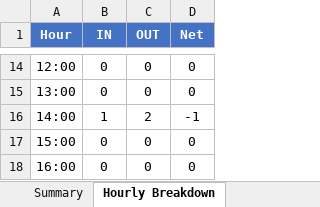
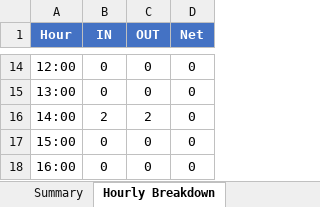
Before and after one commit to NguyenGiaThinh2002/People-Analytics-Dashboard, an Excel workbook: reports/report_2025-11-30.xlsx, sheet Hourly Breakdown, drawn as a sheet; only a part is shown, gaps mark what is left out; values as stored, in another font and other column widths than the file's, no borders; the diff names each change by its address in the sheet, - before the commit and + after, or states it on an @@ line.

```diff
--- a/reports/report_2025-11-30.xlsx (sheet Hourly Breakdown)
+++ b/reports/report_2025-11-30.xlsx (sheet Hourly Breakdown)
-B16 (IN): 1
+B16 (IN): 2
-D16 (Net): -1
+D16 (Net): 0
```
Also changed, not shown: sheet Summary, sheet Charts Data, 3 other files.
